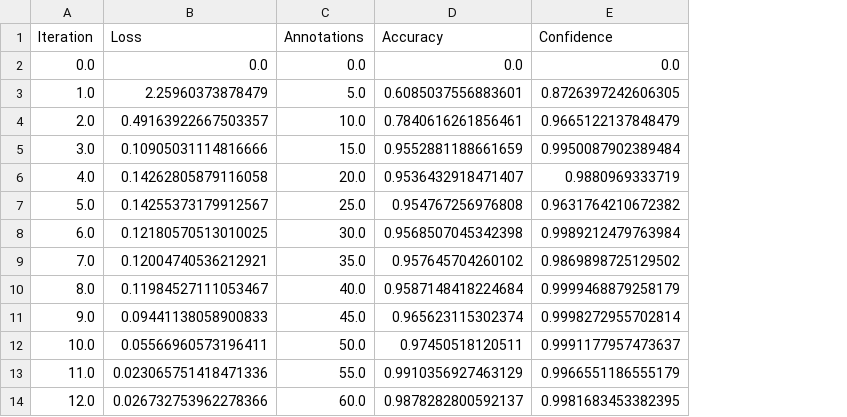
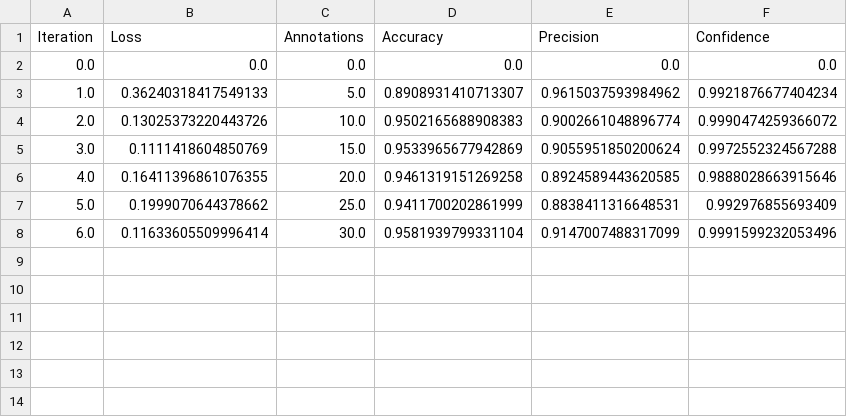
Before and after one commit to mjcalx/learn2discover, a CSV file: learn2discover/report/example/raw_data.csv, drawn as a sheet; removed rows and columns are numbered as before the commit, all else as after; the diff names each change by its address in the sheet, - before the commit and + after, or states it on an @@ line.

Commit message:
Add precision to plot, update ideal conditions
* Add precision to history & final plot
* Update config.yml & example report to ideal conditions (entropy sampling, 30 annot.)

```diff
--- a/learn2discover/report/example/raw_data.csv
+++ b/learn2discover/report/example/raw_data.csv
+column E (Precision), rows 2-8: 0.0 | 0.9615037593984962 | 0.9002661048896774 | 0.9055951850200624 | 0.8924589443620585 | 0.8838411316648531 | 0.9147007488317099
-B3 (Loss): 2.25960373878479
+B3 (Loss): 0.36240318417549133
-D3 (Accuracy): 0.6085037556883601
+D3 (Accuracy): 0.8908931410713307
-F3 (Confidence): 0.8726397242606305
+F3 (Confidence): 0.9921876677404234
-B4 (Loss): 0.49163922667503357
+B4 (Loss): 0.13025373220443726
-D4 (Accuracy): 0.7840616261856461
+D4 (Accuracy): 0.9502165688908383
-F4 (Confidence): 0.9665122137848479
+F4 (Confidence): 0.9990474259366072
-B5 (Loss): 0.10905031114816666
+B5 (Loss): 0.1111418604850769
-D5 (Accuracy): 0.9552881188661659
+D5 (Accuracy): 0.9533965677942869
-F5 (Confidence): 0.9950087902389484
+F5 (Confidence): 0.9972552324567288
-B6 (Loss): 0.14262805879116058
+B6 (Loss): 0.16411396861076355
-D6 (Accuracy): 0.9536432918471407
+D6 (Accuracy): 0.9461319151269258
-F6 (Confidence): 0.9880969333719
+F6 (Confidence): 0.9888028663915646
-B7 (Loss): 0.14255373179912567
+B7 (Loss): 0.1999070644378662
-D7 (Accuracy): 0.954767256976808
+D7 (Accuracy): 0.9411700202861999
-F7 (Confidence): 0.9631764210672382
+F7 (Confidence): 0.992976855693409
-B8 (Loss): 0.12180570513010025
+B8 (Loss): 0.11633605509996414
-D8 (Accuracy): 0.9568507045342398
+D8 (Accuracy): 0.9581939799331104
-F8 (Confidence): 0.9989212479763984
+F8 (Confidence): 0.9991599232053496
-row 9: 7.0 | 0.12004740536212921 | 35.0 | 0.957645704260102 | 0.9869898725129502
-row 10: 8.0 | 0.11984527111053467 | 40.0 | 0.9587148418224684 | 0.9999468879258179
-row 11: 9.0 | 0.09441138058900833 | 45.0 | 0.965623115302374 | 0.9998272955702814
-row 12: 10.0 | 0.05566960573196411 | 50.0 | 0.97450518120511 | 0.9991177957473637
-row 13: 11.0 | 0.023065751418471336 | 55.0 | 0.9910356927463129 | 0.9966551186555179
-row 14: 12.0 | 0.026732753962278366 | 60.0 | 0.9878282800592137 | 0.9981683453382395
```
Also changed, not shown: 8 other files.
